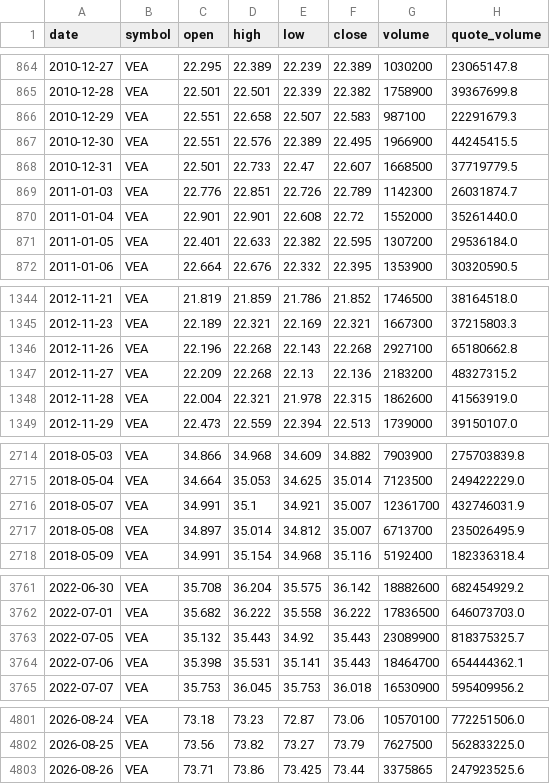
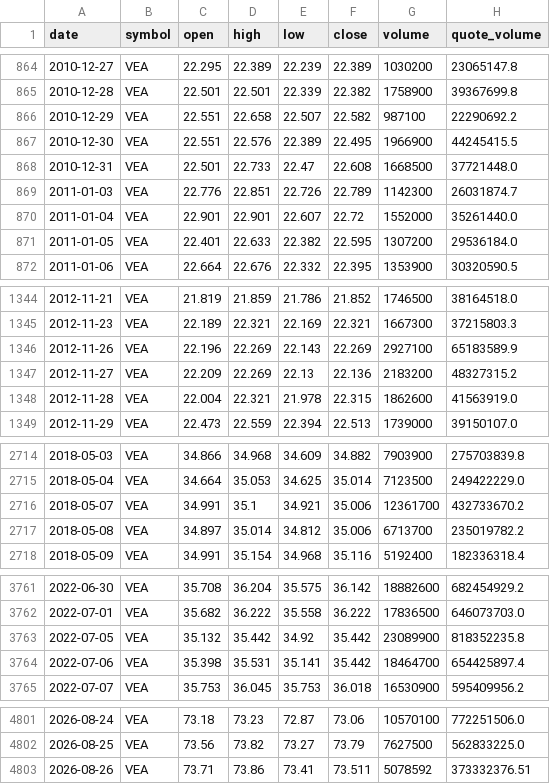
Before and after one commit to bsachart/finance-metrics-fetch, a CSV file: data/market/VEA.csv, drawn as a sheet; only a part is shown, gaps mark what is left out; the diff covers the shown part only.

```diff
--- a/data/market/VEA.csv
+++ b/data/market/VEA.csv
@@ -865,7 +865,7 @@ date,symbol,open,high,low,close,volume,quote_volume
 2010-12-28,VEA,22.501,22.501,22.339,22.382,1758900,39367699.8
-2010-12-29,VEA,22.551,22.658,22.507,22.583,987100,22291679.3
+2010-12-29,VEA,22.551,22.658,22.507,22.582,987100,22290692.2
 2010-12-30,VEA,22.551,22.576,22.389,22.495,1966900,44245415.5
-2010-12-31,VEA,22.501,22.733,22.47,22.607,1668500,37719779.5
+2010-12-31,VEA,22.501,22.733,22.47,22.608,1668500,37721448.0
 2011-01-03,VEA,22.776,22.851,22.726,22.789,1142300,26031874.7
-2011-01-04,VEA,22.901,22.901,22.608,22.72,1552000,35261440.0
+2011-01-04,VEA,22.901,22.901,22.607,22.72,1552000,35261440.0
 2011-01-05,VEA,22.401,22.633,22.382,22.595,1307200,29536184.0
@@ -1345,4 +1345,4 @@ date,symbol,open,high,low,close,volume,quote_volume
 2012-11-23,VEA,22.189,22.321,22.169,22.321,1667300,37215803.3
-2012-11-26,VEA,22.196,22.268,22.143,22.268,2927100,65180662.8
-2012-11-27,VEA,22.209,22.268,22.13,22.136,2183200,48327315.2
+2012-11-26,VEA,22.196,22.269,22.143,22.269,2927100,65183589.9
+2012-11-27,VEA,22.209,22.269,22.13,22.136,2183200,48327315.2
 2012-11-28,VEA,22.004,22.321,21.978,22.315,1862600,41563919.0
@@ -2715,4 +2715,4 @@ date,symbol,open,high,low,close,volume,quote_volume
 2018-05-04,VEA,34.664,35.053,34.625,35.014,7123500,249422229.0
-2018-05-07,VEA,34.991,35.1,34.921,35.007,12361700,432746031.9
-2018-05-08,VEA,34.897,35.014,34.812,35.007,6713700,235026495.9
+2018-05-07,VEA,34.991,35.1,34.921,35.006,12361700,432733670.2
+2018-05-08,VEA,34.897,35.014,34.812,35.006,6713700,235019782.2
 2018-05-09,VEA,34.991,35.154,34.968,35.116,5192400,182336318.4
@@ -3762,4 +3762,4 @@ date,symbol,open,high,low,close,volume,quote_volume
 2022-07-01,VEA,35.682,36.222,35.558,36.222,17836500,646073703.0
-2022-07-05,VEA,35.132,35.443,34.92,35.443,23089900,818375325.7
-2022-07-06,VEA,35.398,35.531,35.141,35.443,18464700,654444362.1
+2022-07-05,VEA,35.132,35.442,34.92,35.442,23089900,818352235.8
+2022-07-06,VEA,35.398,35.531,35.141,35.442,18464700,654425897.4
 2022-07-07,VEA,35.753,36.045,35.753,36.018,16530900,595409956.2
@@ -4802,2 +4802,2 @@ date,symbol,open,high,low,close,volume,quote_volume
 2026-08-25,VEA,73.56,73.82,73.27,73.79,7627500,562833225.0
-2026-08-26,VEA,73.71,73.86,73.425,73.44,3375865,247923525.6
+2026-08-26,VEA,73.71,73.86,73.41,73.511,5078592,373332376.51
```
Also changed, not shown: 76 edited cells elsewhere in this file, data/market/GOOGL.csv, data/market/INTC.csv, 8 other files.
